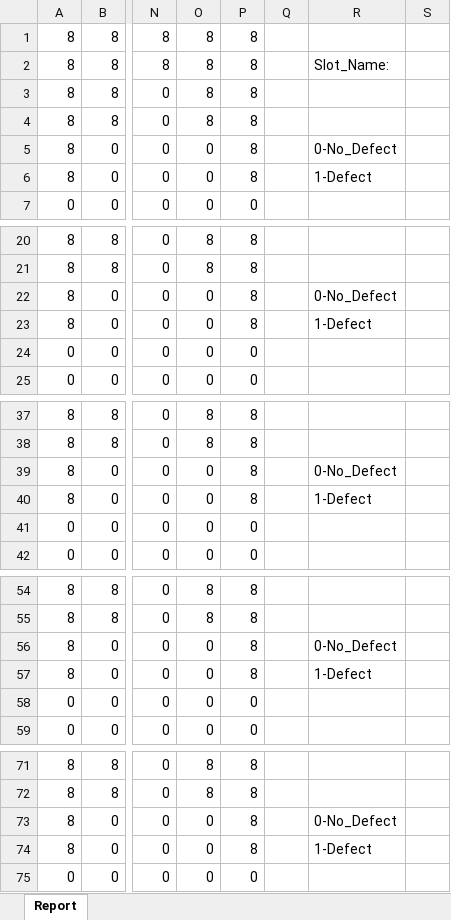
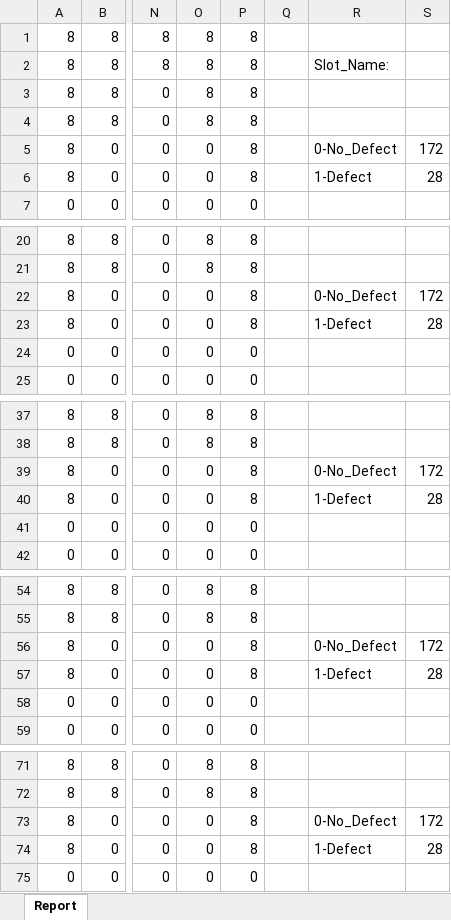
Before and after one commit to NetNomadAorta/Wafer_Map_Creator, an Excel workbook: Report_Template.xlsx, sheet Report, drawn as a sheet; only a part is shown, gaps mark what is left out; values as stored, in another font and other column widths than the file's, no cell formats; conditional formats not drawn; the diff covers the shown part only; the diff names each change by its address in the sheet, - before the commit and + after, or states it on an @@ line.

```diff
--- a/Report_Template.xlsx (sheet Report)
+++ b/Report_Template.xlsx (sheet Report)
-S5: (empty)
+S5: 172
-S6: (empty)
+S6: 28
-S22: (empty)
+S22: 172
-S23: (empty)
+S23: 28
-S39: (empty)
+S39: 172
-S40: (empty)
+S40: 28
-S56: (empty)
+S56: 172
-S57: (empty)
+S57: 28
-S73: (empty)
+S73: 172
-S74: (empty)
+S74: 28
```
Also changed, not shown: 34 edited cells elsewhere in this sheet, cell formats, 1 other file.
